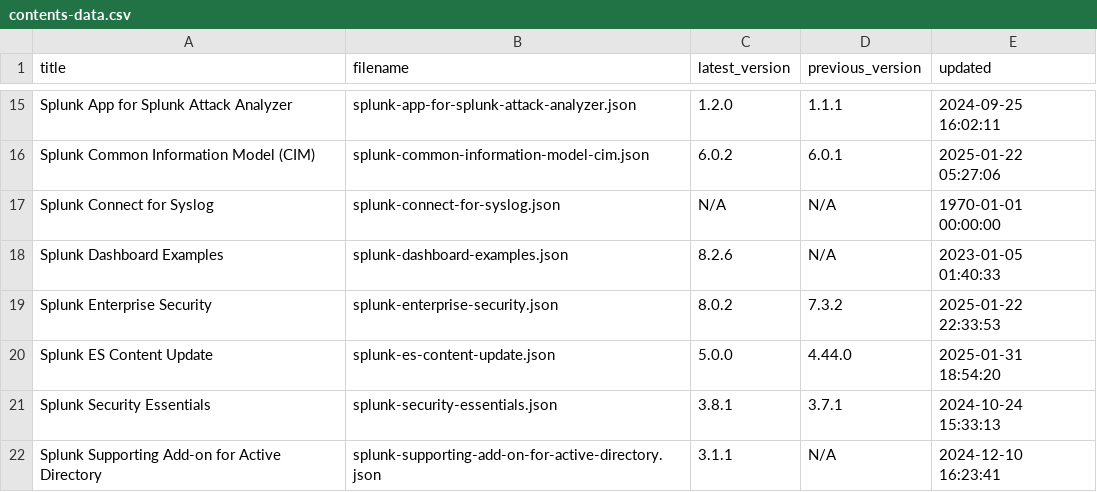
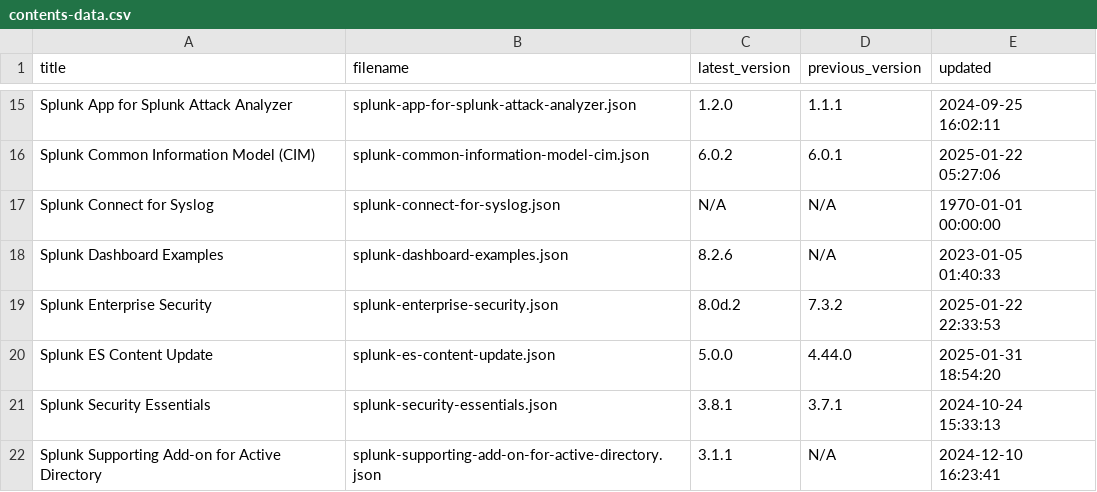
Before and after one commit to tsnaketech/test, a CSV file: contents-data.csv, drawn as a sheet; only a part is shown, gaps mark what is left out.

```diff
--- a/contents-data.csv
+++ b/contents-data.csv
@@ -18,3 +18,3 @@ Splunk Connect for Syslog,splunk-connect-for-syslog.json,N/A,N/A,1970-01-01 00:0
 Splunk Dashboard Examples,splunk-dashboard-examples.json,8.2.6,N/A,2023-01-05 01:40:33
-Splunk Enterprise Security,splunk-enterprise-security.json,8.0.2,7.3.2,2025-01-22 22:33:53
+Splunk Enterprise Security,splunk-enterprise-security.json,8.0d.2,7.3.2,2025-01-22 22:33:53
 Splunk ES Content Update,splunk-es-content-update.json,5.0.0,4.44.0,2025-01-31 18:54:20
```
